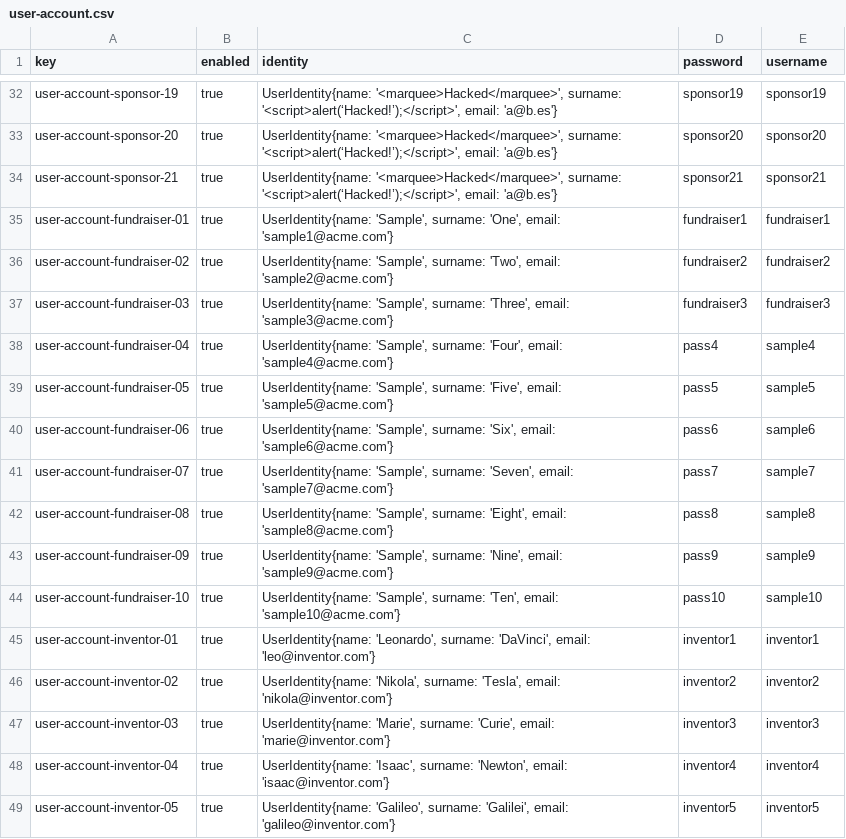
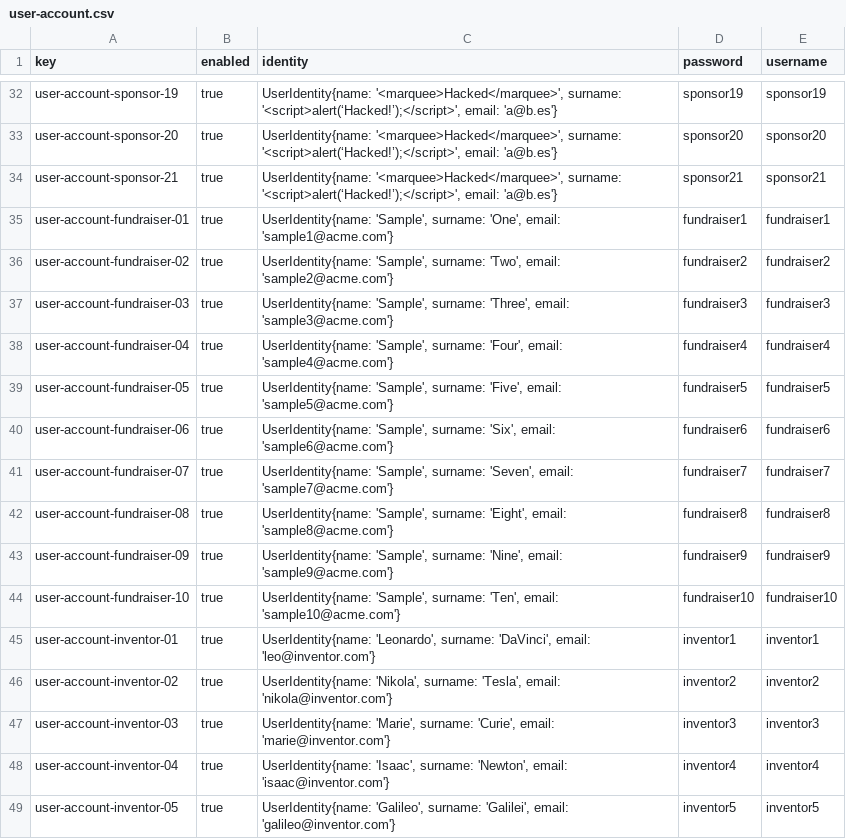
Before and after one commit to G063/Acme-Starters-C, a CSV file: src/main/resources/WEB-INF/data/sample/batch-01/user-account.csv, drawn as a sheet; only a part is shown, gaps mark what is left out.

```diff
--- a/src/main/resources/WEB-INF/data/sample/batch-01/user-account.csv
+++ b/src/main/resources/WEB-INF/data/sample/batch-01/user-account.csv
@@ -37,9 +37,9 @@ user-account-fundraiser-02,true,"UserIdentity{name: 'Sample', surname: 'Two', em
 user-account-fundraiser-03,true,"UserIdentity{name: 'Sample', surname: 'Three', email: 'sample3@acme.com'}",fundraiser3,fundraiser3
-user-account-fundraiser-04,true,"UserIdentity{name: 'Sample', surname: 'Four', email: 'sample4@acme.com'}",pass4,sample4
-user-account-fundraiser-05,true,"UserIdentity{name: 'Sample', surname: 'Five', email: 'sample5@acme.com'}",pass5,sample5
-user-account-fundraiser-06,true,"UserIdentity{name: 'Sample', surname: 'Six', email: 'sample6@acme.com'}",pass6,sample6
-user-account-fundraiser-07,true,"UserIdentity{name: 'Sample', surname: 'Seven', email: 'sample7@acme.com'}",pass7,sample7
-user-account-fundraiser-08,true,"UserIdentity{name: 'Sample', surname: 'Eight', email: 'sample8@acme.com'}",pass8,sample8
-user-account-fundraiser-09,true,"UserIdentity{name: 'Sample', surname: 'Nine', email: 'sample9@acme.com'}",pass9,sample9
-user-account-fundraiser-10,true,"UserIdentity{name: 'Sample', surname: 'Ten', email: 'sample10@acme.com'}",pass10,sample10
+user-account-fundraiser-04,true,"UserIdentity{name: 'Sample', surname: 'Four', email: 'sample4@acme.com'}",fundraiser4,fundraiser4
+user-account-fundraiser-05,true,"UserIdentity{name: 'Sample', surname: 'Five', email: 'sample5@acme.com'}",fundraiser5,fundraiser5
+user-account-fundraiser-06,true,"UserIdentity{name: 'Sample', surname: 'Six', email: 'sample6@acme.com'}",fundraiser6,fundraiser6
+user-account-fundraiser-07,true,"UserIdentity{name: 'Sample', surname: 'Seven', email: 'sample7@acme.com'}",fundraiser7,fundraiser7
+user-account-fundraiser-08,true,"UserIdentity{name: 'Sample', surname: 'Eight', email: 'sample8@acme.com'}",fundraiser8,fundraiser8
+user-account-fundraiser-09,true,"UserIdentity{name: 'Sample', surname: 'Nine', email: 'sample9@acme.com'}",fundraiser9,fundraiser9
+user-account-fundraiser-10,true,"UserIdentity{name: 'Sample', surname: 'Ten', email: 'sample10@acme.com'}",fundraiser10,fundraiser10
 user-account-inventor-01,true,"UserIdentity{name: 'Leonardo', surname: 'DaVinci', email: 'leo@inventor.com'}",inventor1,inventor1
```
Also changed, not shown: src/main/resources/WEB-INF/data/errata/batch-01/fundraiser.csv, src/main/resources/WEB-INF/data/errata/batch-01/tactic.csv, 4 other files.
